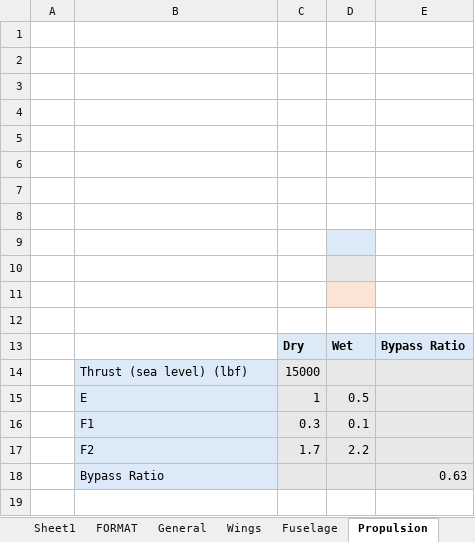
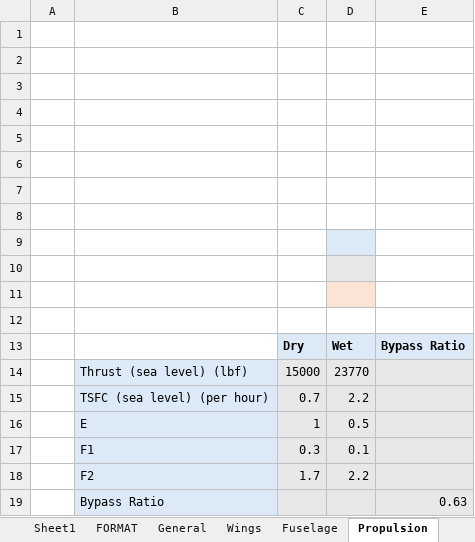
Before and after one commit to Idopt-Lab/air-vehicle-design, an Excel workbook: examples/F-16A B Block 10 and 15/Operator/F-16A Block 50.xlsx, sheet Propulsion, drawn as a sheet; values as stored, in another font and other column widths than the file's, no borders; conditional formats not drawn; the diff names each change by its address in the sheet, - before the commit and + after, or states it on an @@ line.

Commit message:
Linked computations of TSFC and thrust for low bypass ratio engines (Brandt's work used).

```diff
--- a/examples/F-16A B Block 10 and 15/Operator/F-16A Block 50.xlsx (sheet Propulsion)
+++ b/examples/F-16A B Block 10 and 15/Operator/F-16A Block 50.xlsx (sheet Propulsion)
-D14: (empty)
+D14: 23770
+row 15:  | TSFC (sea level) (per hour) | 0.7 | 2.2
```
Also changed, not shown: 2 other files.
